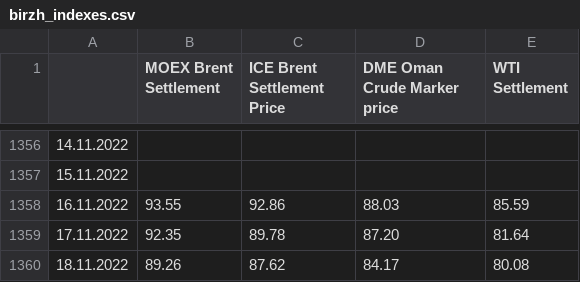
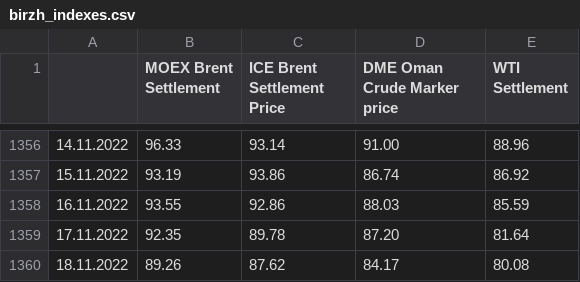
Before and after one commit to movereCrus/files, a CSV file: birzh_indexes.csv, drawn as a sheet; only a part is shown, gaps mark what is left out; the diff covers the shown part only.

Commit message:
Add 31.10.2022 - 15.11.2022 price data
Add 31.10.2022 - 15.11.2022 price data

```diff
--- a/birzh_indexes.csv
+++ b/birzh_indexes.csv
@@ -1356,3 +1356,3 @@
-14.11.2022;;;;
-15.11.2022;;;;
+14.11.2022;96.33;93.14;91.00;88.96
+15.11.2022;93.19;93.86;86.74;86.92
 16.11.2022;93.55;92.86;88.03;85.59
```
Also changed, not shown: 3 added rows, 3 removed rows and 28 edited cells elsewhere in this file.
